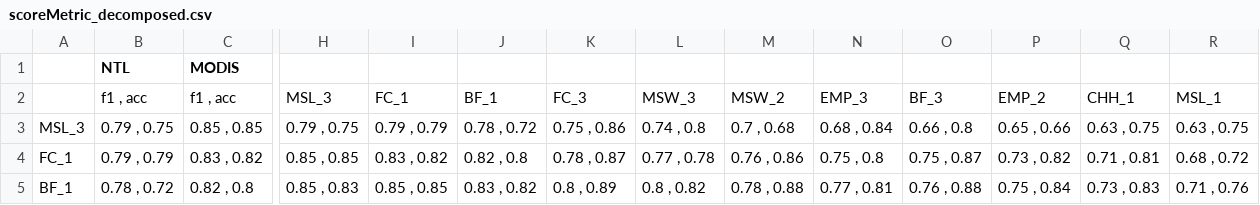
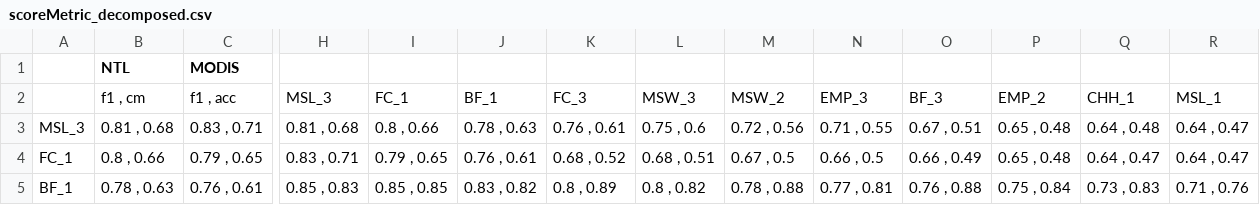
Before and after one commit to agdeva8/satellite_data, a CSV file: dist_finshed_code/scoreMetric_decomposed.csv, drawn as a sheet; only a part is shown, gaps mark what is left out; the diff covers the shown part only; the diff names each change by its address in the sheet, - before the commit and + after, or states it on an @@ line.

Commit message:
score metric with fully separated variables

```diff
--- a/dist_finshed_code/scoreMetric_decomposed.csv
+++ b/dist_finshed_code/scoreMetric_decomposed.csv
-B2 (NTL): f1 , acc
+B2 (NTL): f1 , cm
-B3 (NTL): 0.79 , 0.75
+B3 (NTL): 0.81 , 0.68
-C3 (MODIS): 0.85 , 0.85
+C3 (MODIS): 0.83 , 0.71
-H3: 0.79 , 0.75
+H3: 0.81 , 0.68
-I3: 0.79 , 0.79
+I3: 0.8 , 0.66
-J3: 0.78 , 0.72
+J3: 0.78 , 0.63
-K3: 0.75 , 0.86
+K3: 0.76 , 0.61
-L3: 0.74 , 0.8
+L3: 0.75 , 0.6
-M3: 0.7 , 0.68
+M3: 0.72 , 0.56
-N3: 0.68 , 0.84
+N3: 0.71 , 0.55
-O3: 0.66 , 0.8
+O3: 0.67 , 0.51
-P3: 0.65 , 0.66
+P3: 0.65 , 0.48
-Q3: 0.63 , 0.75
+Q3: 0.64 , 0.48
-R3: 0.63 , 0.75
+R3: 0.64 , 0.47
-B4 (NTL): 0.79 , 0.79
+B4 (NTL): 0.8 , 0.66
-C4 (MODIS): 0.83 , 0.82
+C4 (MODIS): 0.79 , 0.65
-H4: 0.85 , 0.85
+H4: 0.83 , 0.71
-I4: 0.83 , 0.82
+I4: 0.79 , 0.65
-J4: 0.82 , 0.8
+J4: 0.76 , 0.61
-K4: 0.78 , 0.87
+K4: 0.68 , 0.52
-L4: 0.77 , 0.78
+L4: 0.68 , 0.51
-M4: 0.76 , 0.86
+M4: 0.67 , 0.5
-N4: 0.75 , 0.8
+N4: 0.66 , 0.5
-O4: 0.75 , 0.87
+O4: 0.66 , 0.49
-P4: 0.73 , 0.82
+P4: 0.65 , 0.48
-Q4: 0.71 , 0.81
+Q4: 0.64 , 0.47
-R4: 0.68 , 0.72
+R4: 0.64 , 0.47
-B5 (NTL): 0.78 , 0.72
+B5 (NTL): 0.78 , 0.63
-C5 (MODIS): 0.82 , 0.8
+C5 (MODIS): 0.76 , 0.61
```
Also changed, not shown: 45 edited cells elsewhere in this file.
